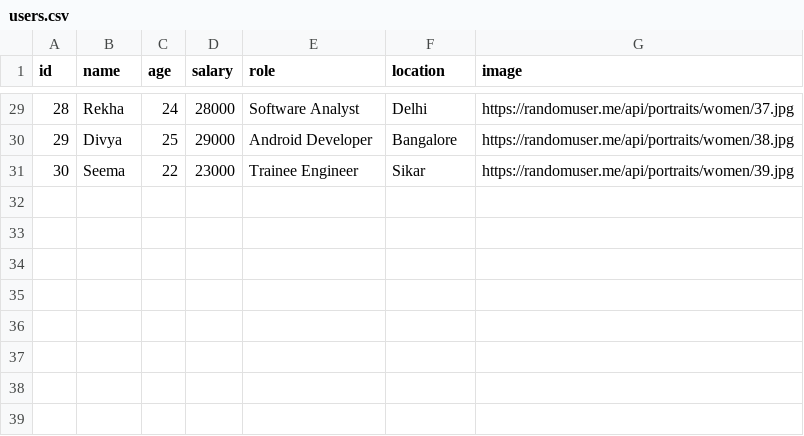
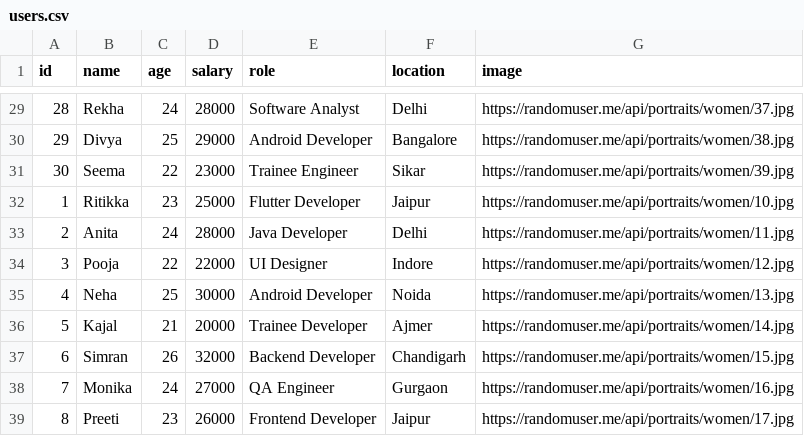
Before and after one commit to Ritu25kumari/csv_data, a CSV file: users.csv, drawn as a sheet; only a part is shown, gaps mark what is left out.

Commit message:
Update users.csv

```diff
--- a/users.csv
+++ b/users.csv
@@ -31 +31,9 @@ id,name,age,salary,role,location,image
 30,Seema,22,23000,Trainee Engineer,Sikar,https://randomuser.me/api/portraits/women/39.jpg
+1,Ritikka,23,25000,Flutter Developer,Jaipur,https://randomuser.me/api/portraits/women/10.jpg
+2,Anita,24,28000,Java Developer,Delhi,https://randomuser.me/api/portraits/women/11.jpg
+3,Pooja,22,22000,UI Designer,Indore,https://randomuser.me/api/portraits/women/12.jpg
+4,Neha,25,30000,Android Developer,Noida,https://randomuser.me/api/portraits/women/13.jpg
+5,Kajal,21,20000,Trainee Developer,Ajmer,https://randomuser.me/api/portraits/women/14.jpg
+6,Simran,26,32000,Backend Developer,Chandigarh,https://randomuser.me/api/portraits/women/15.jpg
+7,Monika,24,27000,QA Engineer,Gurgaon,https://randomuser.me/api/portraits/women/16.jpg
+8,Preeti,23,26000,Frontend Developer,Jaipur,https://randomuser.me/api/portraits/women/17.jpg
```
